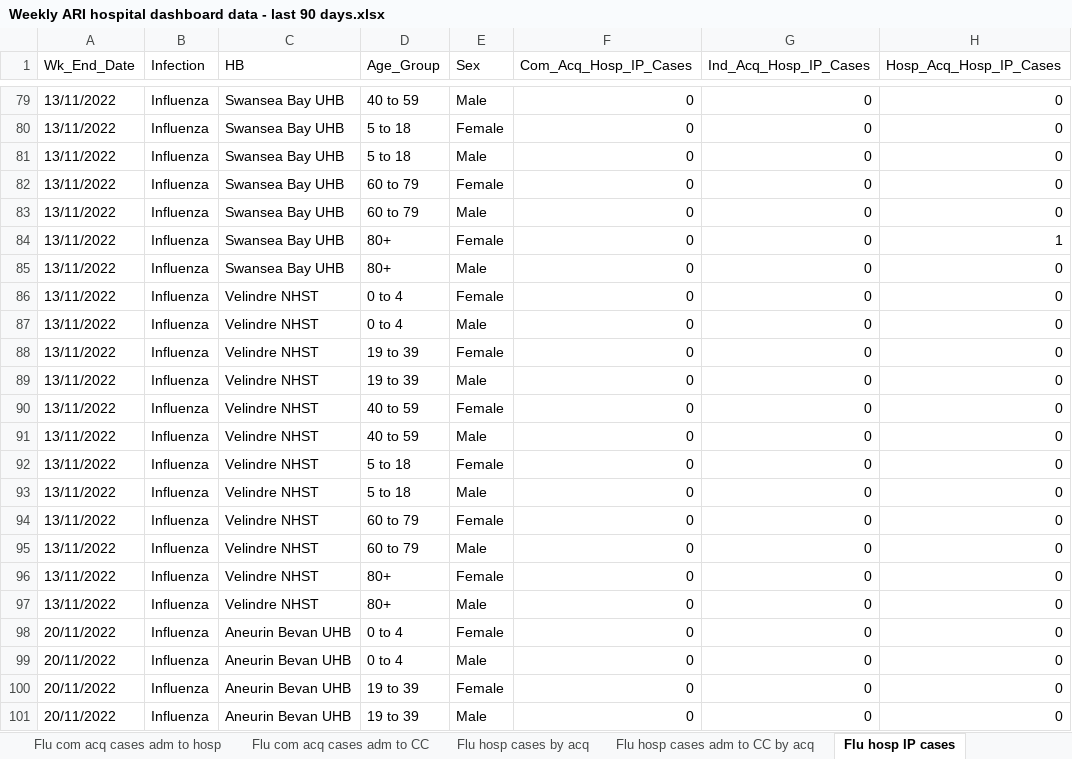
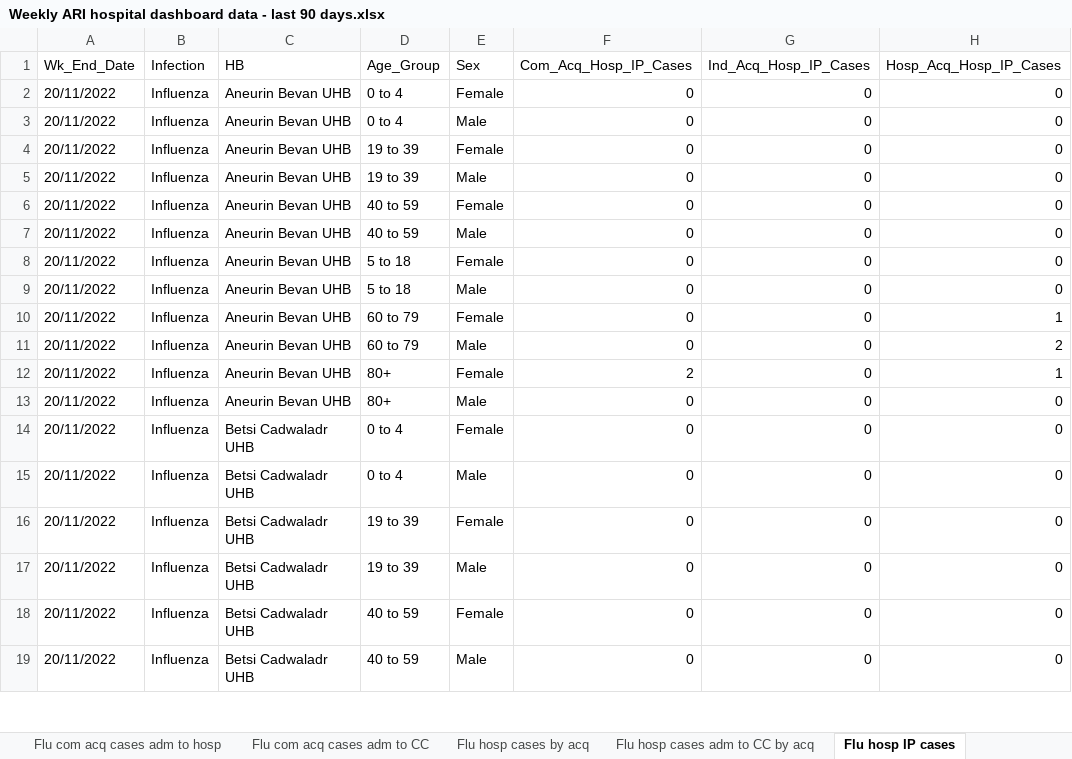
Before and after one commit to NIHR-BI/2023_24_Flu_data_upload, an Excel workbook: Weekly ARI hospital dashboard data - last 90 days.xlsx, sheet Flu hosp IP cases, drawn as a sheet; only a part is shown, gaps mark what is left out; the shorter side is filled out with more unchanged rows; values as stored, in another font and other column widths than the file's, no borders; removed rows and columns are numbered as before the commit, all else as after; the diff covers the shown part only; the diff names each change by its address in the sheet, - before the commit and + after, or states it on an @@ line.

```diff
--- a/Weekly ARI hospital dashboard data - last 90 days.xlsx (sheet Flu hosp IP cases)
+++ b/Weekly ARI hospital dashboard data - last 90 days.xlsx (sheet Flu hosp IP cases)
-row 79: 13/11/2022 | Influenza | Swansea Bay UHB | 40 to 59 | Male | 0 | 0 | 0
-row 80: 13/11/2022 | Influenza | Swansea Bay UHB | 5 to 18 | Female | 0 | 0 | 0
-row 81: 13/11/2022 | Influenza | Swansea Bay UHB | 5 to 18 | Male | 0 | 0 | 0
-row 82: 13/11/2022 | Influenza | Swansea Bay UHB | 60 to 79 | Female | 0 | 0 | 0
-row 83: 13/11/2022 | Influenza | Swansea Bay UHB | 60 to 79 | Male | 0 | 0 | 0
-row 84: 13/11/2022 | Influenza | Swansea Bay UHB | 80+ | Female | 0 | 0 | 1
-row 85: 13/11/2022 | Influenza | Swansea Bay UHB | 80+ | Male | 0 | 0 | 0
-row 86: 13/11/2022 | Influenza | Velindre NHST | 0 to 4 | Female | 0 | 0 | 0
-row 87: 13/11/2022 | Influenza | Velindre NHST | 0 to 4 | Male | 0 | 0 | 0
-row 88: 13/11/2022 | Influenza | Velindre NHST | 19 to 39 | Female | 0 | 0 | 0
-row 89: 13/11/2022 | Influenza | Velindre NHST | 19 to 39 | Male | 0 | 0 | 0
-row 90: 13/11/2022 | Influenza | Velindre NHST | 40 to 59 | Female | 0 | 0 | 0
-row 91: 13/11/2022 | Influenza | Velindre NHST | 40 to 59 | Male | 0 | 0 | 0
-row 92: 13/11/2022 | Influenza | Velindre NHST | 5 to 18 | Female | 0 | 0 | 0
-row 93: 13/11/2022 | Influenza | Velindre NHST | 5 to 18 | Male | 0 | 0 | 0
-row 94: 13/11/2022 | Influenza | Velindre NHST | 60 to 79 | Female | 0 | 0 | 0
-row 95: 13/11/2022 | Influenza | Velindre NHST | 60 to 79 | Male | 0 | 0 | 0
-row 96: 13/11/2022 | Influenza | Velindre NHST | 80+ | Female | 0 | 0 | 0
-row 97: 13/11/2022 | Influenza | Velindre NHST | 80+ | Male | 0 | 0 | 0
```
Also changed, not shown: 97 added rows, 78 removed rows and 53 edited cells elsewhere in this sheet, sheet RSV hosp IP cases, sheet Flu com acq cases adm to hosp, sheet RSV hosp cases by acq, sheet RSV com acq cases adm to hosp, sheet Flu hosp cases by acq, sheet Flu CC IP cases, 5 more sheets.
